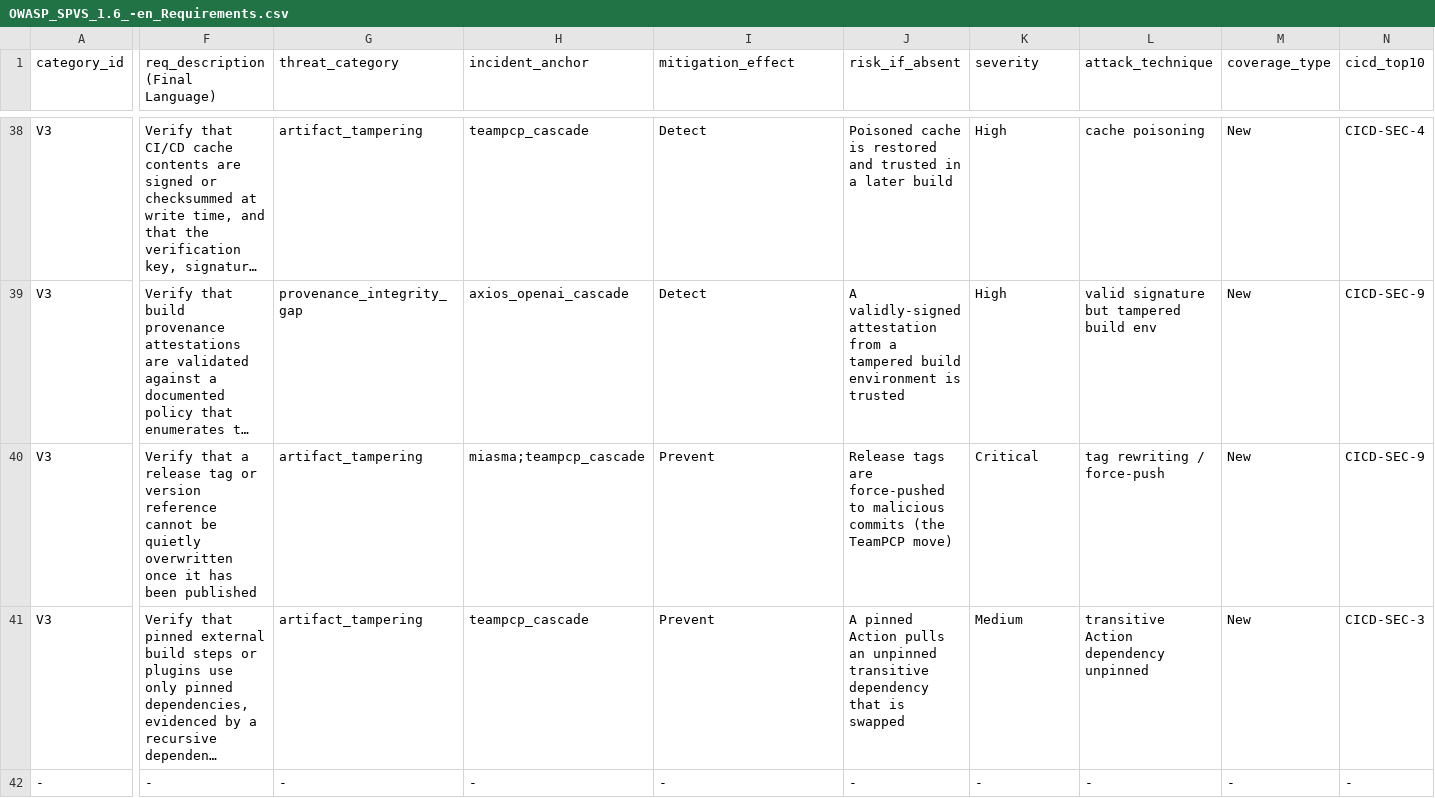
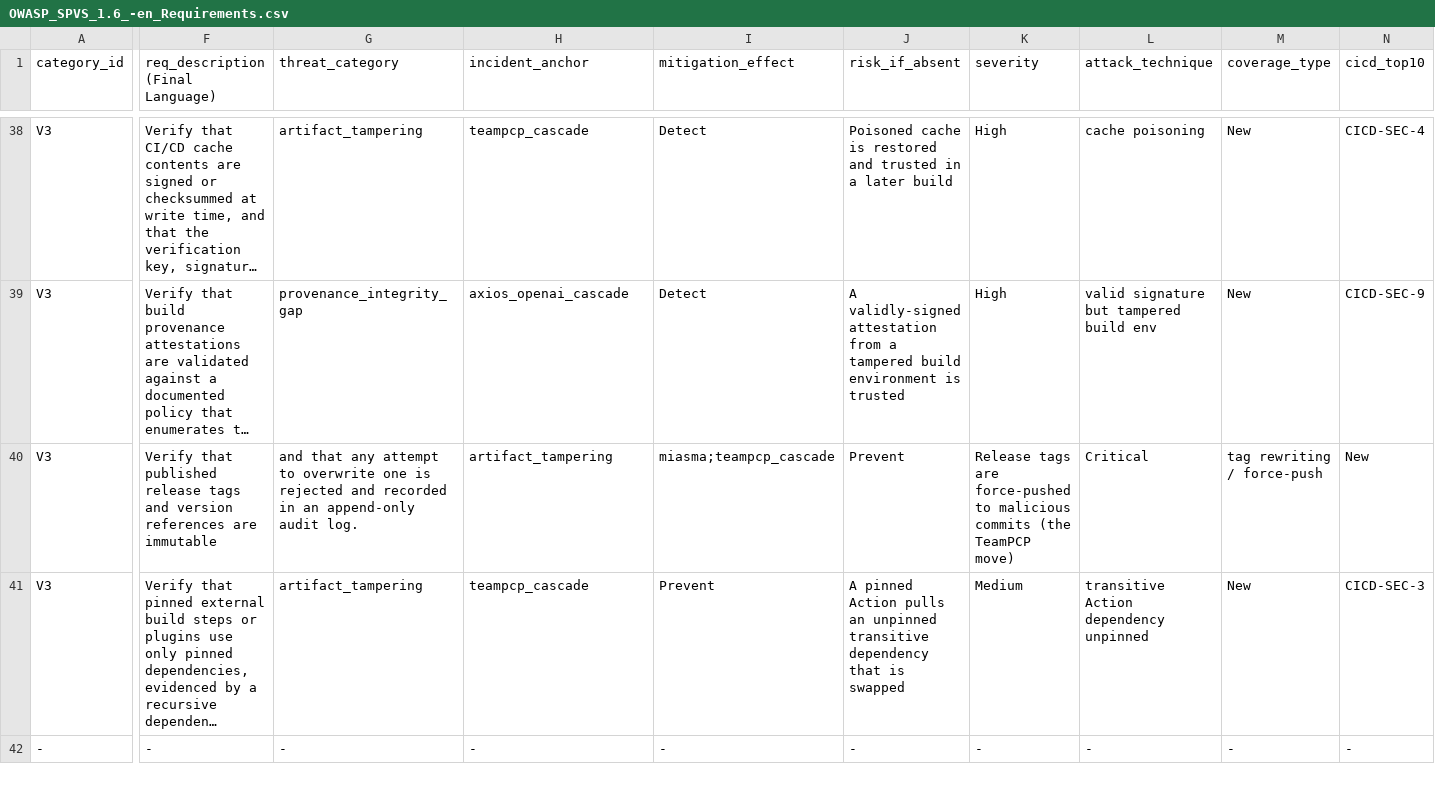
Before and after one commit to OWASP/www-project-spvs, a CSV file: 1.6/OWASP_SPVS_1.6_-en_Requirements.csv, drawn as a sheet; only a part is shown, gaps mark what is left out; long unchanged cells end in …; the diff covers the shown part only; the diff names each change by its address in the sheet, - before the commit and + after, or states it on an @@ line.

Commit message:
doc(reword): defined quietly overwritten and how to verify

```diff
--- a/1.6/OWASP_SPVS_1.6_-en_Requirements.csv
+++ b/1.6/OWASP_SPVS_1.6_-en_Requirements.csv
-F40 (req_description (Final Language)): Verify that a release tag or version reference cannot be quietly overwritten once it has been published
+F40 (req_description (Final Language)): Verify that published release tags and version references are immutable
-G40 (threat_category): artifact_tampering
+G40 (threat_category): and that any attempt to overwrite one is rejected and recorded in an append-only audit log.
-H40 (incident_anchor): miasma;teampcp_cascade
+H40 (incident_anchor): artifact_tampering
-I40 (mitigation_effect): Prevent
+I40 (mitigation_effect): miasma;teampcp_cascade
-J40 (risk_if_absent): Release tags are force-pushed to malicious commits (the TeamPCP move)
+J40 (risk_if_absent): Prevent
-K40 (severity): Critical
+K40 (severity): Release tags are force-pushed to malicious commits (the TeamPCP move)
-L40 (attack_technique): tag rewriting / force-push
+L40 (attack_technique): Critical
-M40 (coverage_type): New
+M40 (coverage_type): tag rewriting / force-push
-N40 (cicd_top10): CICD-SEC-9
+N40 (cicd_top10): New
```
Also changed, not shown: 4 edited cells elsewhere in this file.
